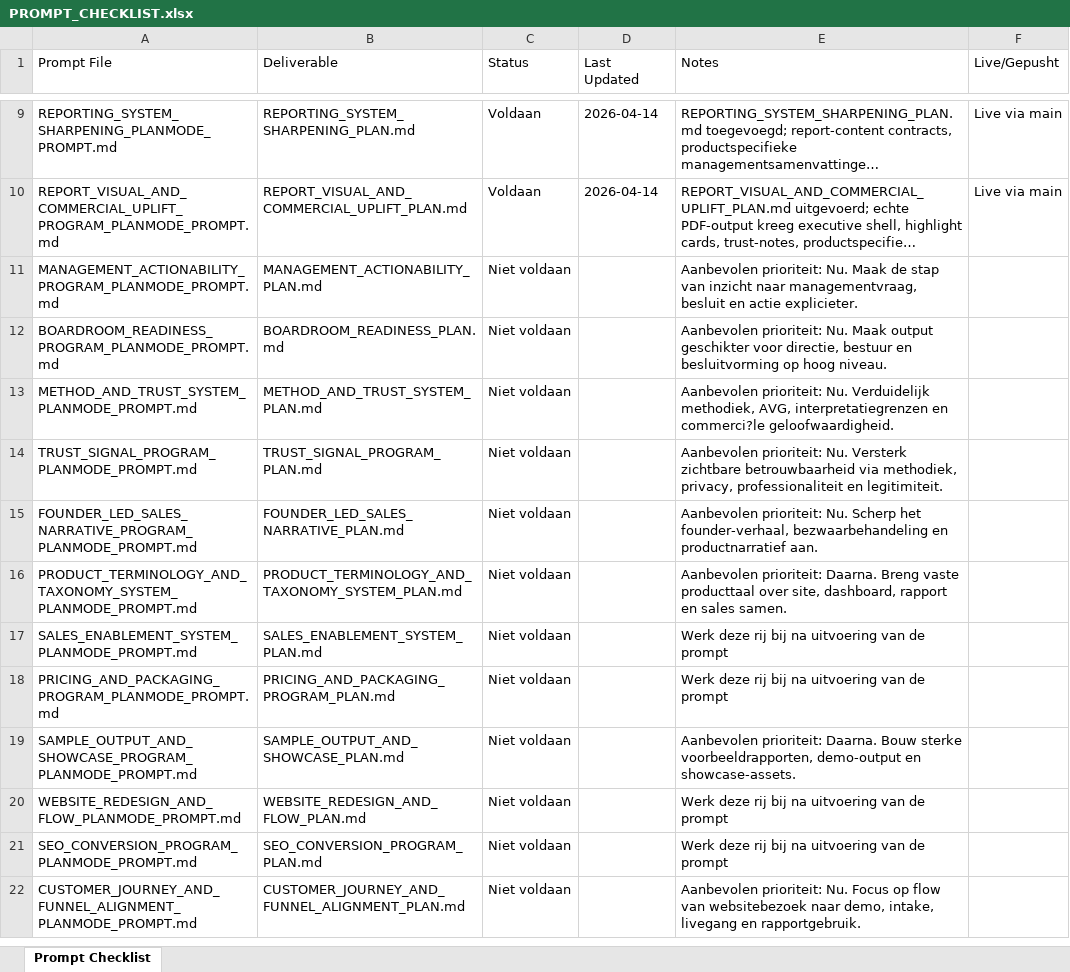
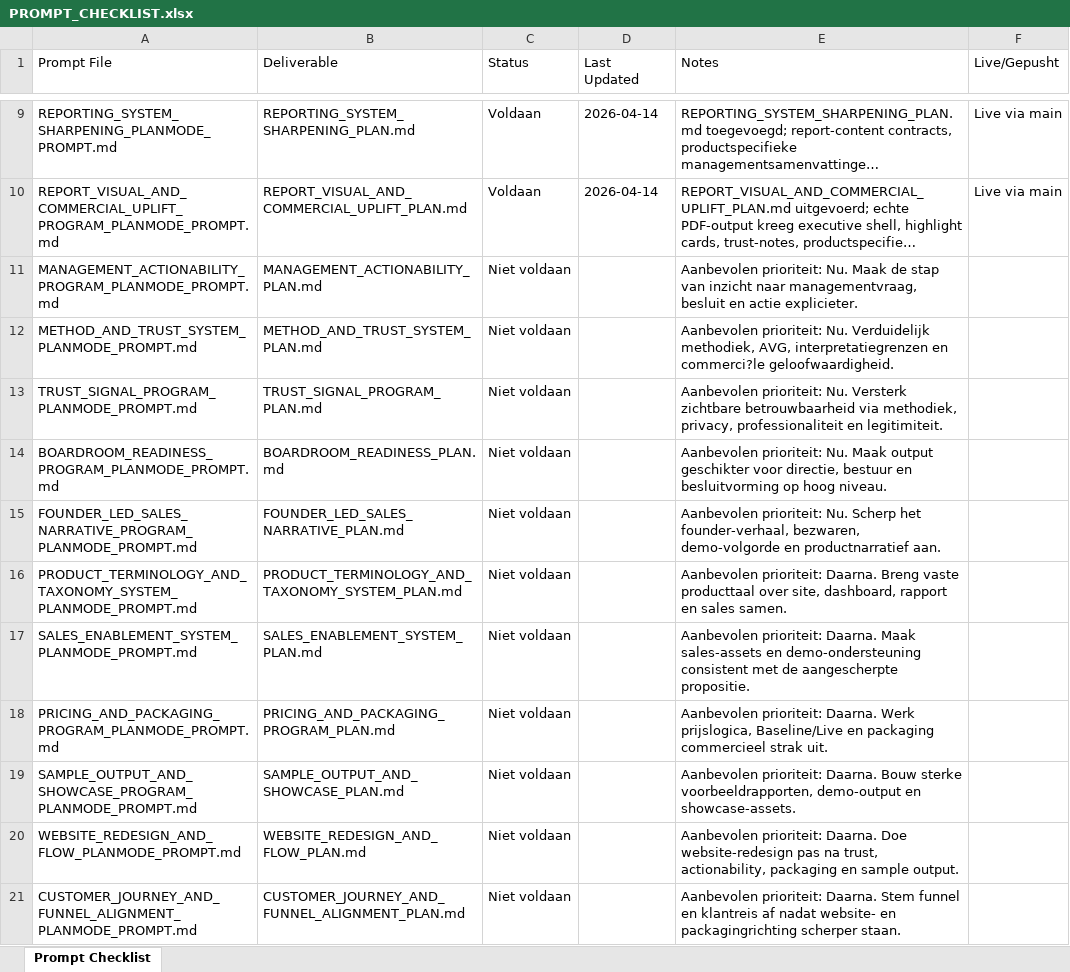
Before and after one commit to larshengel08-lang/VerisightSaaS, an Excel workbook: docs/prompts/PROMPT_CHECKLIST.xlsx, sheet Prompt Checklist, drawn as a sheet; only a part is shown, gaps mark what is left out; long unchanged cells end in …; values as stored, in another font and other column widths than the file's, no borders; removed rows and columns are numbered as before the commit, all else as after; the diff covers the shown part only; the diff names each change by its address in the sheet, - before the commit and + after, or states it on an @@ line.

Commit message:
Align planning system roadmap and prompt inventory

```diff
--- a/docs/prompts/PROMPT_CHECKLIST.xlsx (sheet Prompt Checklist)
+++ b/docs/prompts/PROMPT_CHECKLIST.xlsx (sheet Prompt Checklist)
@@ row 12 moved to row 14: BOARDROOM_READINESS_PROGRAM_PLANMODE_PRO… @@
-E15 (Notes): …het founder-verhaal, bezwaarbehandeling en productnarratief…
+E15 (Notes): …het founder-verhaal, bezwaren, demo-volgorde en productnarratief…
-E17 (Notes): Werk deze rij bij na uitvoering van de prompt
+E17 (Notes): Aanbevolen prioriteit: Daarna. Maak sales-assets en demo-ondersteuning consistent met de aangescherpte propositie.
-E18 (Notes): Werk deze rij bij na uitvoering van de prompt
+E18 (Notes): Aanbevolen prioriteit: Daarna. Werk prijslogica, Baseline/Live en packaging commercieel strak uit.
-E20 (Notes): Werk deze rij bij na uitvoering van de prompt
+E20 (Notes): Aanbevolen prioriteit: Daarna. Doe website-redesign pas na trust, actionability, packaging en sample output.
-row 21: SEO_CONVERSION_PROGRAM_PLANMODE_PROMPT.md | SEO_CONVERSION_PROGRAM_PLAN.md | Niet voldaan |  | Werk deze rij bij na uitvoering van de prompt
-E21 (Notes): Aanbevolen prioriteit: Nu. Focus op flow van websitebezoek naar demo, intake, livegang en rapportgebruik.
+E21 (Notes): Aanbevolen prioriteit: Daarna. Stem funnel en klantreis af nadat website- en packagingrichting scherper staan.
```
Also changed, not shown: 2 added rows, 1 removed row and 8 edited cells elsewhere in this sheet, 21 other files.
